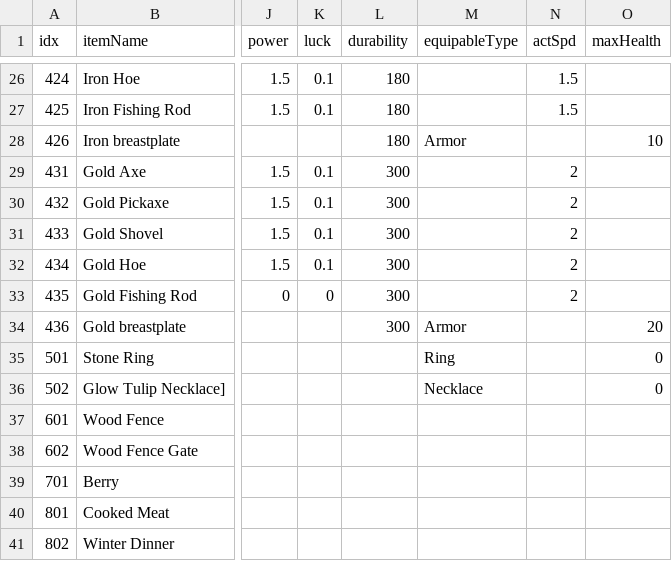
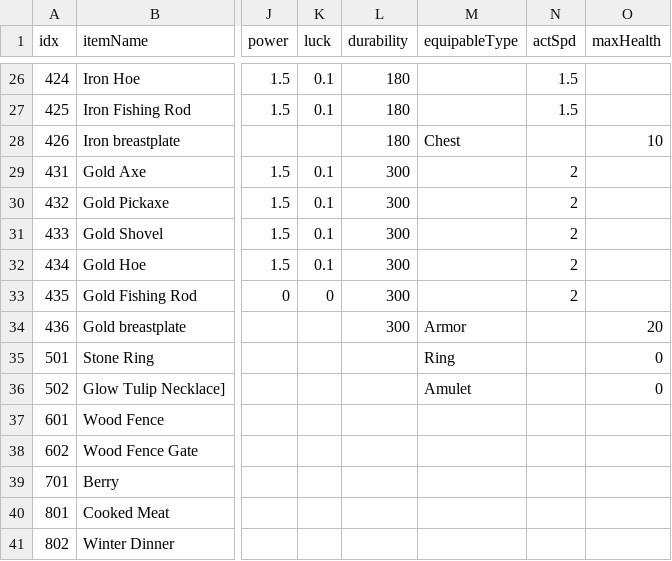
Before and after one commit to dmsqls8580/Slime_On_The, a CSV file: Assets/11_Data/CSV/ItemData_fix.csv, drawn as a sheet; only a part is shown, gaps mark what is left out; the diff names each change by its address in the sheet, - before the commit and + after, or states it on an @@ line.

```diff
--- a/Assets/11_Data/CSV/ItemData_fix.csv
+++ b/Assets/11_Data/CSV/ItemData_fix.csv
-M28 (equipableType): Armor
+M28 (equipableType): Chest
-M36 (equipableType): Necklace
+M36 (equipableType): Amulet
```
Also changed, not shown: 6 other files.
